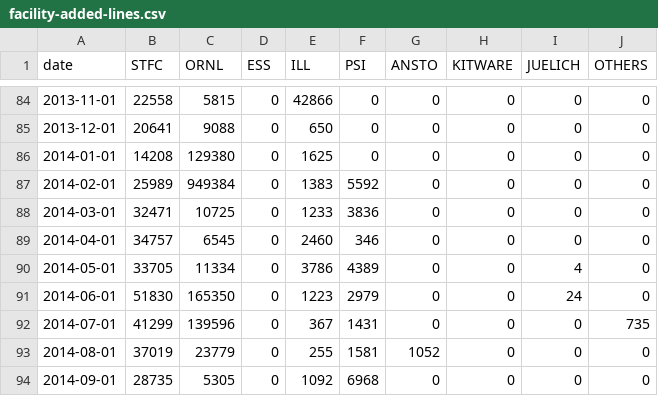
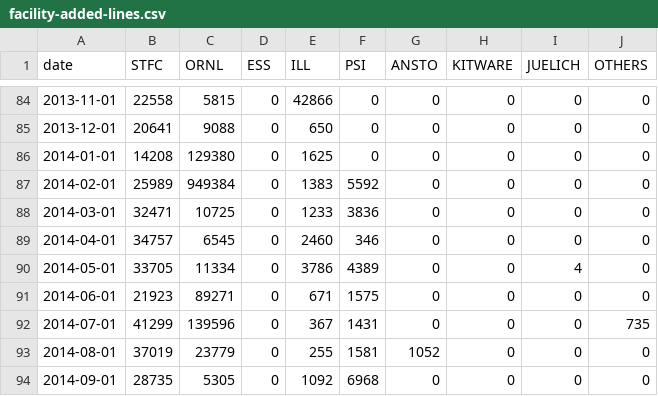
Before and after one commit to mantidproject/documents, a CSV file: Project-Management/reports/facility-added-lines.csv, drawn as a sheet; only a part is shown, gaps mark what is left out.

Commit message:
Updated git reports

```diff
--- a/Project-Management/reports/facility-added-lines.csv
+++ b/Project-Management/reports/facility-added-lines.csv
@@ -90,3 +90,3 @@ date,STFC,ORNL,ESS,ILL,PSI,ANSTO,KITWARE,JUELICH,OTHERS
 2014-05-01,33705,11334,0,3786,4389,0,0,4,0
-2014-06-01,51830,165350,0,1223,2979,0,0,24,0
+2014-06-01,21923,89271,0,671,1575,0,0,0,0
 2014-07-01,41299,139596,0,367,1431,0,0,0,735
```
Also changed, not shown: Project-Management/reports/facility-changed-files.csv, Project-Management/reports/facility-removed-lines.csv.
